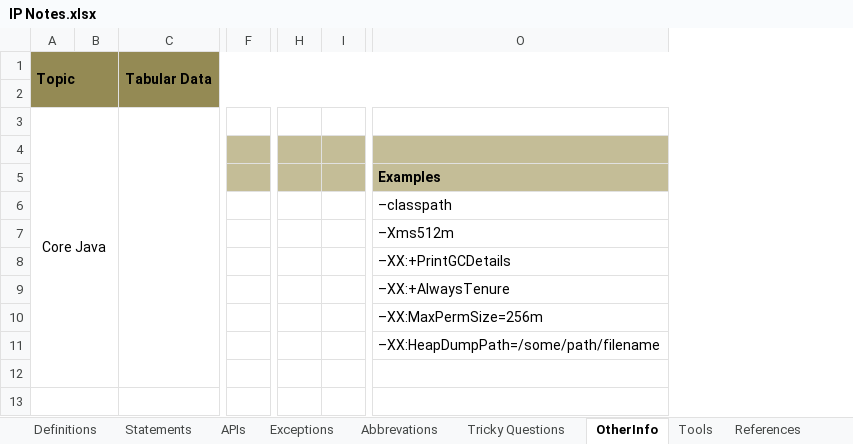
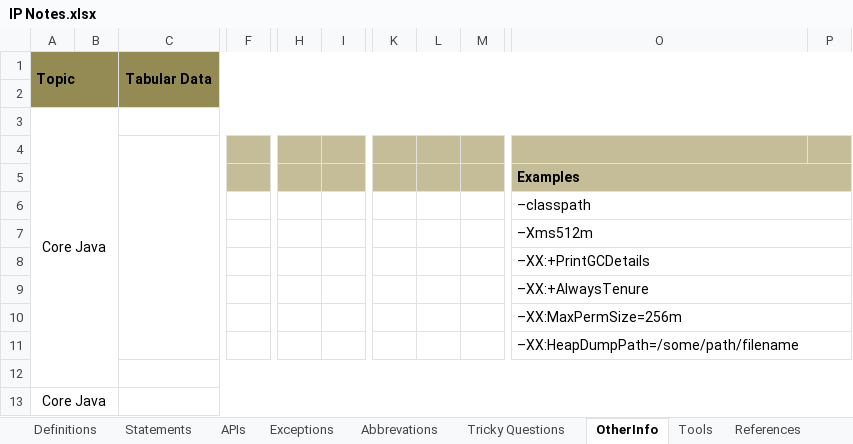
Before and after one commit to Kamalakannangv/IP, an Excel workbook: IP Notes.xlsx, sheet OtherInfo, drawn as a sheet; only a part is shown, gaps mark what is left out; values as stored, in another font and other column widths than the file's, no borders; removed rows and columns are numbered as before the commit, all else as after; the diff covers the shown part only; the diff names each change by its address in the sheet, - before the commit and + after, or states it on an @@ line.

Commit message:
201705141700

```diff
--- a/IP Notes.xlsx (sheet OtherInfo)
+++ b/IP Notes.xlsx (sheet OtherInfo)
-column F, empty
+column F, empty
-column H, empty
-column I, empty
+column H, empty
+column I, empty
+column K, empty
+column L, empty
+column M, empty
+column P, empty
-C3:C12 merged
+C3:P3 merged
+C4:C11 merged
+O5:P5 merged
+O6:P6 merged
+O7:P7 merged
+O8:P8 merged
+O9:P9 merged
+O10:P10 merged
+O11:P11 merged
+C12:P12 merged
-A13 (Topic): (empty)
+A13 (Topic): Core Java
-A13:B13 merged
+A13:B32 merged
-C13:C23 merged
+C13:P13 merged
```
Also changed, not shown: 17 added rows, 3 removed columns and merged cells elsewhere in this sheet, sheet Definitions, charts or pictures.
